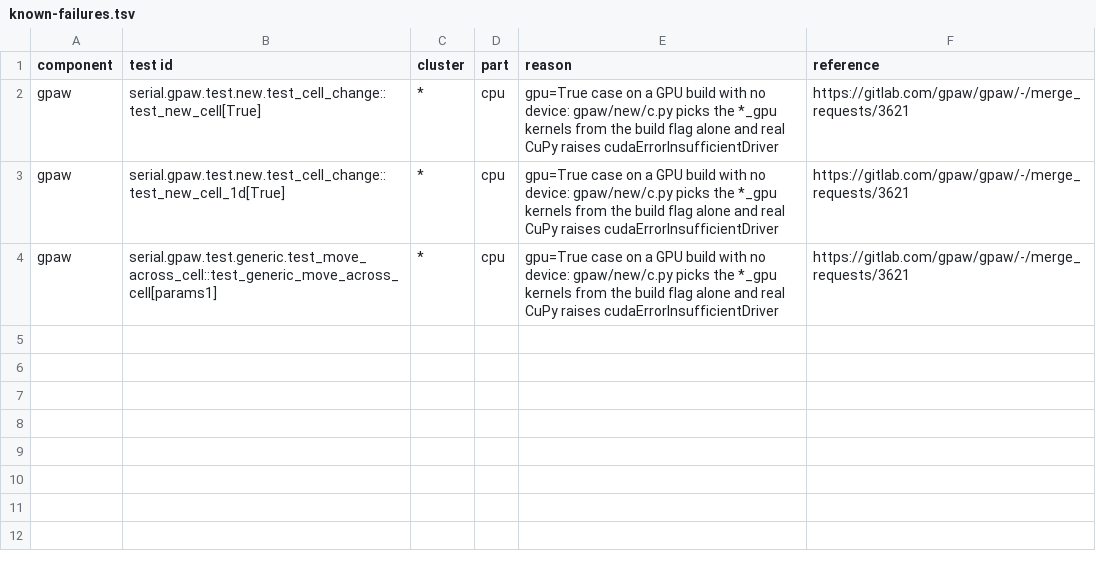
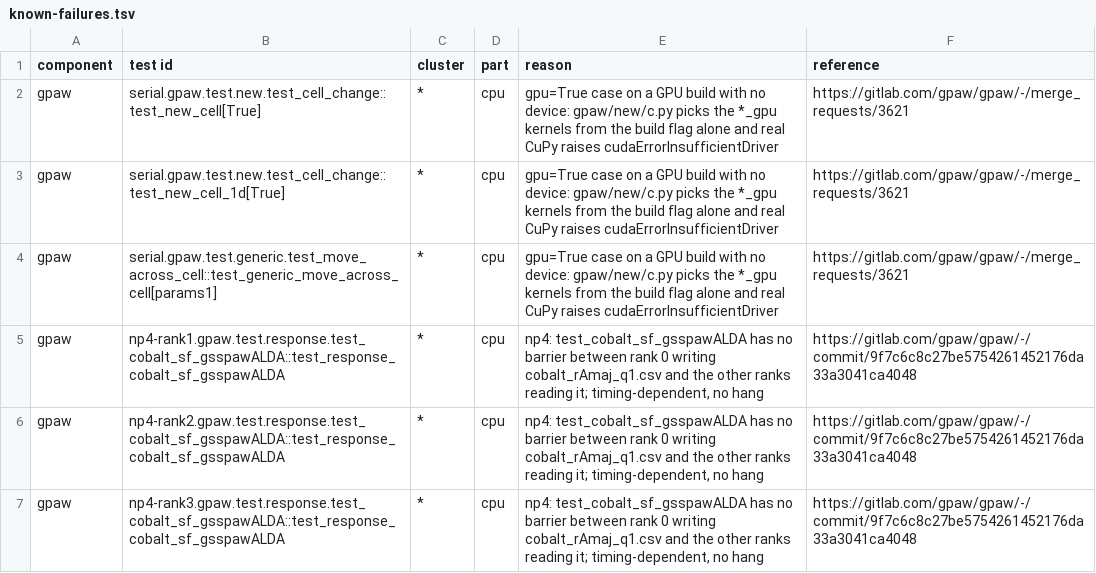
Before and after one commit to IdroboLab/idrobolab-env, a TSV file: verification/idrobolab/known-failures.tsv, drawn as a sheet; the diff names each change by its address in the sheet, - before the commit and + after, or states it on an @@ line.

```diff
--- a/verification/idrobolab/known-failures.tsv
+++ b/verification/idrobolab/known-failures.tsv
+row 5: gpaw | np4-rank1.gpaw.test.response.test_cobalt_sf_gsspawALDA::test_response_cobalt_sf_gsspawALDA | * | cpu | np4: test_cobalt_sf_gsspawALDA has no barrier between rank 0 writing cobalt_rAmaj_q1.csv and the other ranks reading it; timing-dependent, no hang | https://gitlab.com/gpaw/gpaw/-/commit/9f7c6c8c27be5754261452176da33a3041ca4048
+row 6: gpaw | np4-rank2.gpaw.test.response.test_cobalt_sf_gsspawALDA::test_response_cobalt_sf_gsspawALDA | * | cpu | np4: test_cobalt_sf_gsspawALDA has no barrier between rank 0 writing cobalt_rAmaj_q1.csv and the other ranks reading it; timing-dependent, no hang | https://gitlab.com/gpaw/gpaw/-/commit/9f7c6c8c27be5754261452176da33a3041ca4048
+row 7: gpaw | np4-rank3.gpaw.test.response.test_cobalt_sf_gsspawALDA::test_response_cobalt_sf_gsspawALDA | * | cpu | np4: test_cobalt_sf_gsspawALDA has no barrier between rank 0 writing cobalt_rAmaj_q1.csv and the other ranks reading it; timing-dependent, no hang | https://gitlab.com/gpaw/gpaw/-/commit/9f7c6c8c27be5754261452176da33a3041ca4048
```
